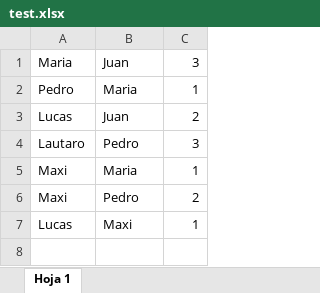
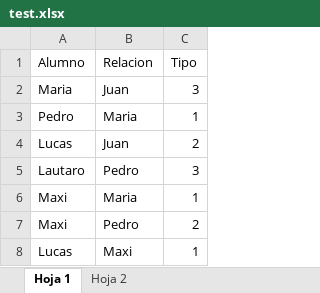
Before and after one commit to emmavargas/TrabajoPracticoPython, an Excel workbook: test.xlsx, sheet Hoja 1, drawn as a sheet; values as stored, in another font and other column widths than the file's, no borders; charts and pictures not drawn; the diff names each change by its address in the sheet, - before the commit and + after, or states it on an @@ line.

```diff
--- a/test.xlsx (sheet Hoja 1)
+++ b/test.xlsx (sheet Hoja 1)
+sheet tab: Hoja 2
+row 1: Alumno | Relacion | Tipo
```
Also changed, not shown: charts or pictures, 3 other files.
